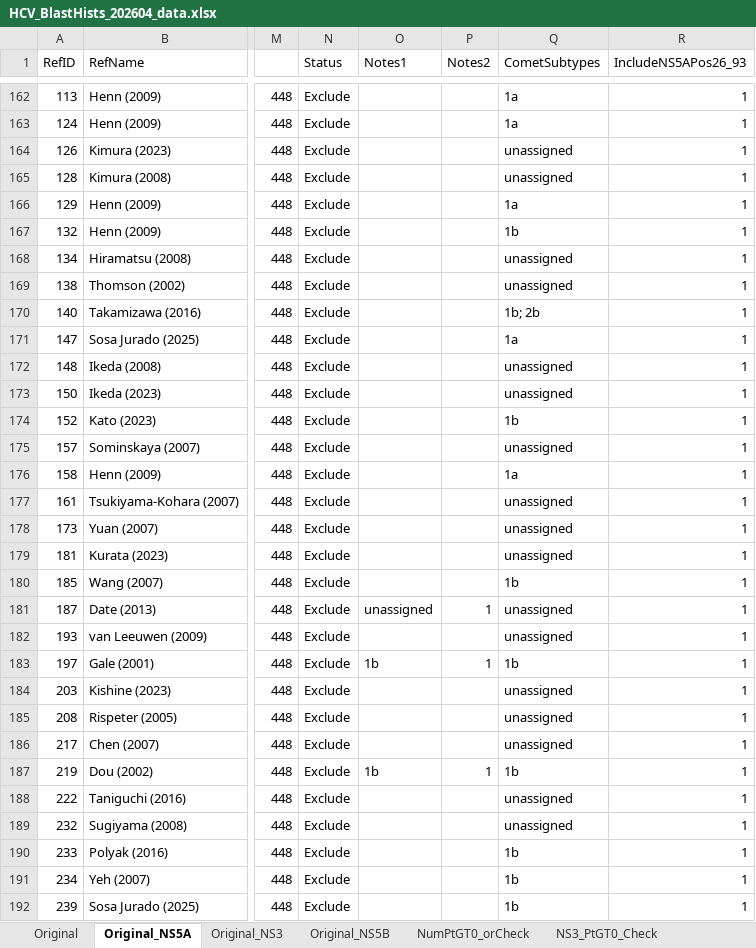
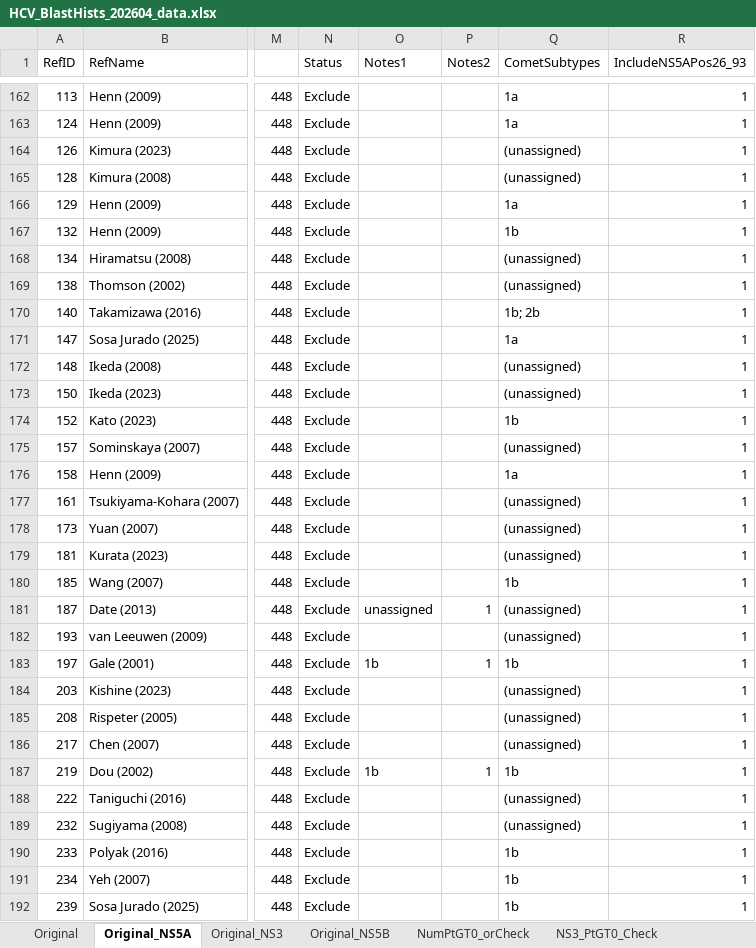
Before and after one commit to hivdb/HCV-GenBank-Skills, an Excel workbook: HCVData/HCV_BlastHists_202604_data.xlsx, sheet Original_NS5A, drawn as a sheet; only a part is shown, gaps mark what is left out; values as stored, in another font and other column widths than the file's, no borders; the diff covers the shown part only; the diff names each change by its address in the sheet, - before the commit and + after, or states it on an @@ line.

```diff
--- a/HCVData/HCV_BlastHists_202604_data.xlsx (sheet Original_NS5A)
+++ b/HCVData/HCV_BlastHists_202604_data.xlsx (sheet Original_NS5A)
-Q164:Q165 (CometSubtypes): unassigned
+Q164:Q165 (CometSubtypes): (unassigned)
-Q168:Q169 (CometSubtypes): unassigned
+Q168:Q169 (CometSubtypes): (unassigned)
-Q172:Q173 (CometSubtypes): unassigned
+Q172:Q173 (CometSubtypes): (unassigned)
-Q175 (CometSubtypes): unassigned
+Q175 (CometSubtypes): (unassigned)
-Q177:Q179 (CometSubtypes): unassigned
+Q177:Q179 (CometSubtypes): (unassigned)
-Q181:Q182 (CometSubtypes): unassigned
+Q181:Q182 (CometSubtypes): (unassigned)
-Q184:Q186 (CometSubtypes): unassigned
+Q184:Q186 (CometSubtypes): (unassigned)
-Q188:Q189 (CometSubtypes): unassigned
+Q188:Q189 (CometSubtypes): (unassigned)
```
Also changed, not shown: 79 edited cells elsewhere in this sheet, sheet Original_NS5B, sheet NS5B_PtGT0_Check, sheet Original_NS3, 3 other files.
